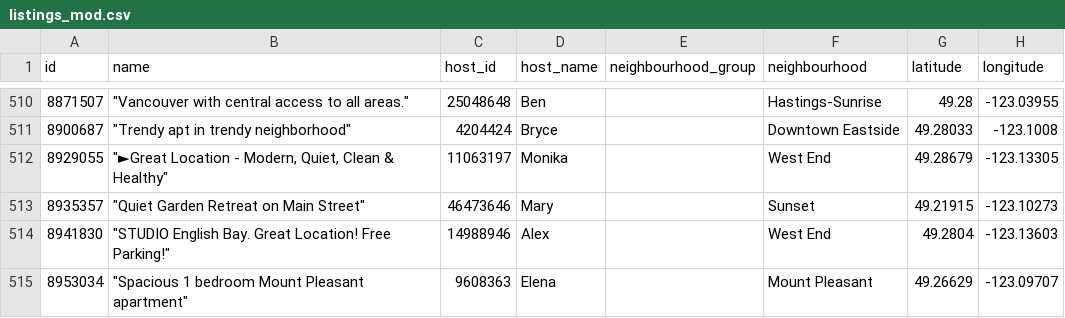
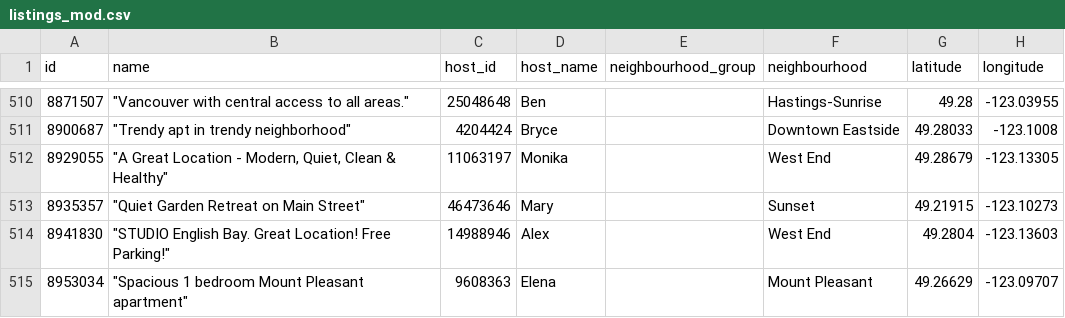
Before and after one commit to AndreaReid/GGE6505, a CSV file: listings_mod.csv, drawn as a sheet; only a part is shown, gaps mark what is left out; the diff names each change by its address in the sheet, - before the commit and + after, or states it on an @@ line.

Commit message:
Add files via upload

```diff
--- a/listings_mod.csv
+++ b/listings_mod.csv
-B512 (name): "►Great Location -…
+B512 (name): "A Great Location -…
```
